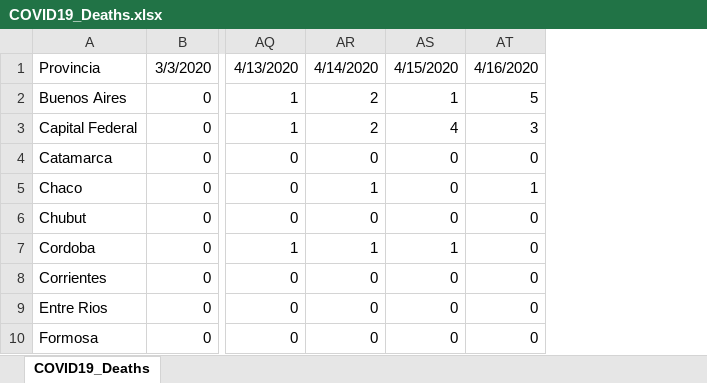
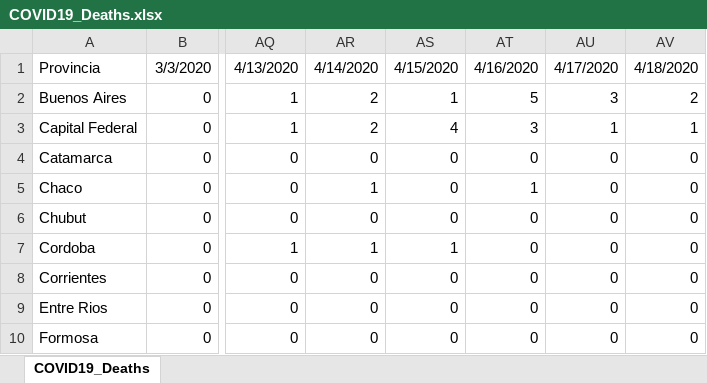
Before and after one commit to Wolffoner/COVID19_Argentina, an Excel workbook: COVID19-Argentina/Data_XLSX/COVID19_Deaths.xlsx, sheet COVID19_Deaths, drawn as a sheet; only a part is shown, gaps mark what is left out; values as stored, in another font and other column widths than the file's, no borders; the diff names each change by its address in the sheet, - before the commit and + after, or states it on an @@ line.

```diff
--- a/COVID19-Argentina/Data_XLSX/COVID19_Deaths.xlsx (sheet COVID19_Deaths)
+++ b/COVID19-Argentina/Data_XLSX/COVID19_Deaths.xlsx (sheet COVID19_Deaths)
+column AU, rows 1-10: 4/17/2020 | 3 | 1 | 0 | 0 | 0 | 0 | 0 | 0 | 0
+column AV, rows 1-10: 4/18/2020 | 2 | 1 | 0 | 0 | 0 | 0 | 0 | 0 | 0
```
Also changed, not shown: COVID19-Argentina/Data_XLSX/COVID19_Confirmed.xlsx, COVID19-Argentina/Data_XLSX/COVID19_Evolution_Confirmed.xlsx, 12 other files.
